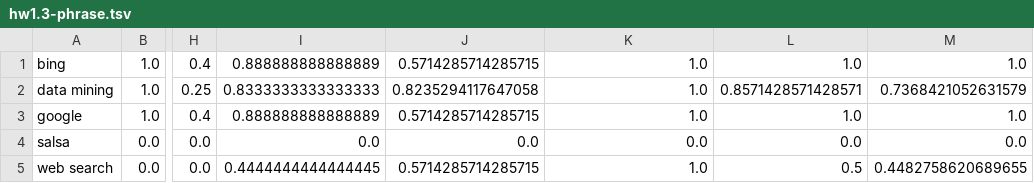
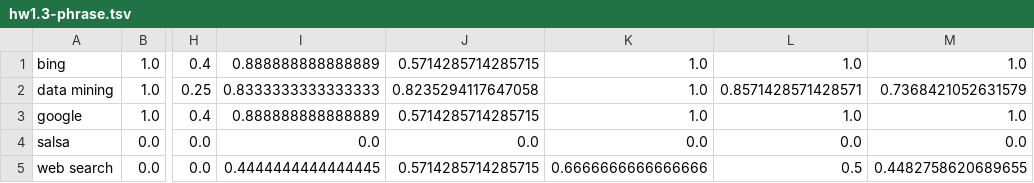
Before and after one commit to sl3760/WebSearchEngine, a TSV file: hw1/instructor/result/hw1.3-phrase.tsv, drawn as a sheet; only a part is shown, gaps mark what is left out; the diff names each change by its address in the sheet, - before the commit and + after, or states it on an @@ line.

```diff
--- a/hw1/instructor/result/hw1.3-phrase.tsv
+++ b/hw1/instructor/result/hw1.3-phrase.tsv
-K5: 1.0
+K5: 0.6666666666666666
```
Also changed, not shown: hw1/instructor/result/hw1.3-linear.tsv, hw1/instructor/result/hw1.3-numviews.tsv, 27 other files.
